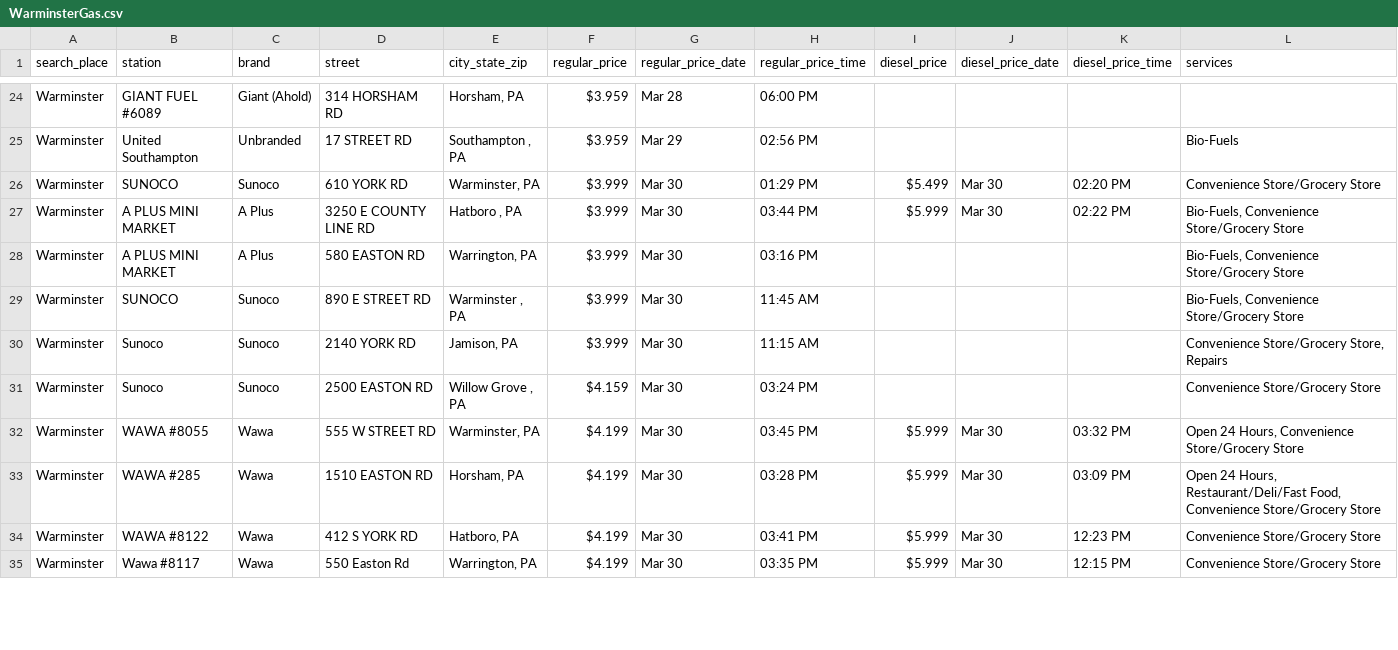
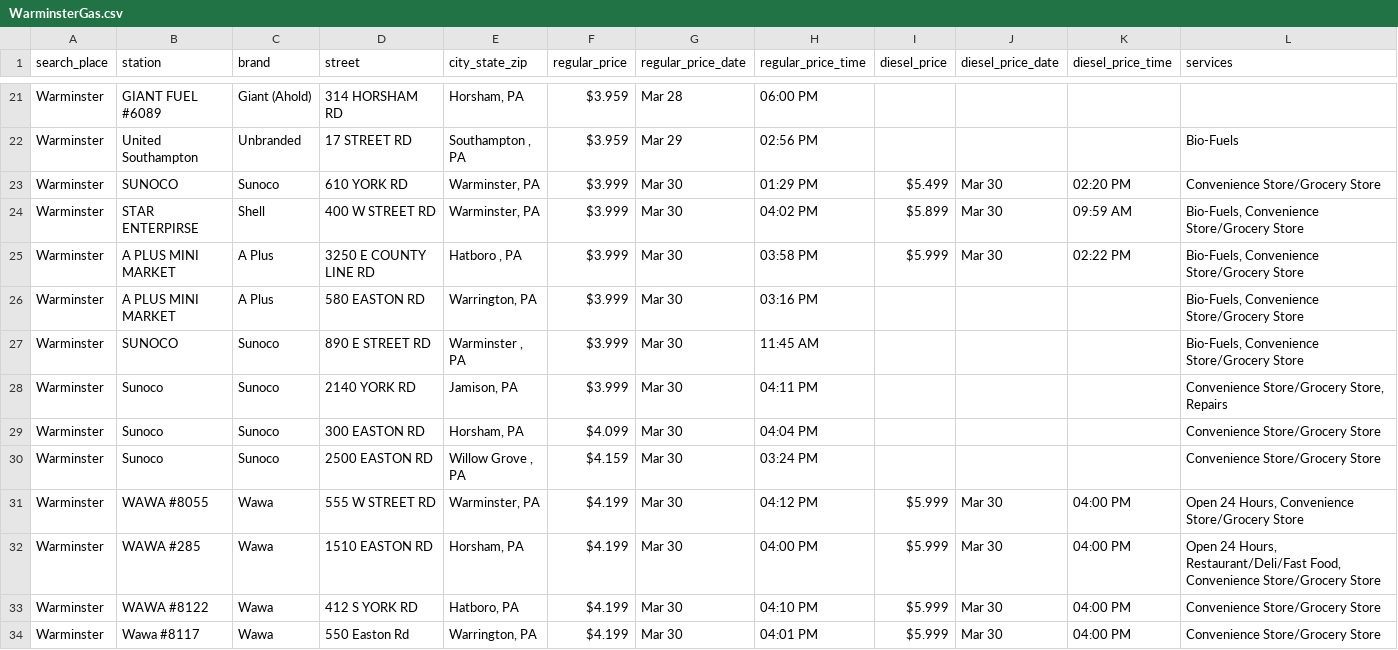
Before and after one commit to CUlleryUSATRepos/BucksGasRepo, a CSV file: BucksGasPrices/WarminsterGas.csv, drawn as a sheet; only a part is shown, gaps mark what is left out; the diff covers the shown part only.

```diff
--- a/BucksGasPrices/WarminsterGas.csv
+++ b/BucksGasPrices/WarminsterGas.csv
@@ -26,10 +23,12 @@ Warminster,United Southampton,Unbranded,17 STREET RD,"Southampton , PA",$3.959,M
 Warminster,SUNOCO,Sunoco,610 YORK RD,"Warminster, PA",$3.999,Mar 30,01:29 PM,$5.499,Mar 30,02:20 PM,Convenience Store/Grocery Store
-Warminster,A PLUS MINI MARKET,A Plus,3250 E COUNTY LINE RD,"Hatboro , PA",$3.999,Mar 30,03:44 PM,$5.999,Mar 30,02:22 PM,"Bio-Fuels, Convenience Store/Grocery Store"
+Warminster,STAR ENTERPIRSE,Shell,400 W STREET RD,"Warminster, PA",$3.999,Mar 30,04:02 PM,$5.899,Mar 30,09:59 AM,"Bio-Fuels, Convenience Store/Grocery Store"
+Warminster,A PLUS MINI MARKET,A Plus,3250 E COUNTY LINE RD,"Hatboro , PA",$3.999,Mar 30,03:58 PM,$5.999,Mar 30,02:22 PM,"Bio-Fuels, Convenience Store/Grocery Store"
 Warminster,A PLUS MINI MARKET,A Plus,580 EASTON RD,"Warrington, PA",$3.999,Mar 30,03:16 PM,,,,"Bio-Fuels, Convenience Store/Grocery Store"
 Warminster,SUNOCO,Sunoco,890 E STREET RD,"Warminster , PA",$3.999,Mar 30,11:45 AM,,,,"Bio-Fuels, Convenience Store/Grocery Store"
-Warminster,Sunoco,Sunoco,2140 YORK RD,"Jamison, PA",$3.999,Mar 30,11:15 AM,,,,"Convenience Store/Grocery Store, Repairs"
+Warminster,Sunoco,Sunoco,2140 YORK RD,"Jamison, PA",$3.999,Mar 30,04:11 PM,,,,"Convenience Store/Grocery Store, Repairs"
+Warminster,Sunoco,Sunoco,300 EASTON RD,"Horsham, PA",$4.099,Mar 30,04:04 PM,,,,Convenience Store/Grocery Store
 Warminster,Sunoco,Sunoco,2500 EASTON RD,"Willow Grove , PA",$4.159,Mar 30,03:24 PM,,,,Convenience Store/Grocery Store
-Warminster,WAWA #8055,Wawa,555 W STREET RD,"Warminster, PA",$4.199,Mar 30,03:45 PM,$5.999,Mar 30,03:32 PM,"Open 24 Hours, Convenience Store/Grocery Store"
-Warminster,WAWA #285,Wawa,1510 EASTON RD,"Horsham, PA",$4.199,Mar 30,03:28 PM,$5.999,Mar 30,03:09 PM,"Open 24 Hours, Restaurant/Deli/Fast Food, Convenience Store/Grocery Store"
-Warminster,WAWA #8122,Wawa,412 S YORK RD,"Hatboro, PA",$4.199,Mar 30,03:41 PM,$5.999,Mar 30,12:23 PM,Convenience Store/Grocery Store
-Warminster,Wawa #8117,Wawa,550 Easton Rd,"Warrington, PA",$4.199,Mar 30,03:35 PM,$5.999,Mar 30,12:15 PM,Convenience Store/Grocery Store
+Warminster,WAWA #8055,Wawa,555 W STREET RD,"Warminster, PA",$4.199,Mar 30,04:12 PM,$5.999,Mar 30,04:00 PM,"Open 24 Hours, Convenience Store/Grocery Store"
+Warminster,WAWA #285,Wawa,1510 EASTON RD,"Horsham, PA",$4.199,Mar 30,04:00 PM,$5.999,Mar 30,04:00 PM,"Open 24 Hours, Restaurant/Deli/Fast Food, Convenience Store/Grocery Store"
+Warminster,WAWA #8122,Wawa,412 S YORK RD,"Hatboro, PA",$4.199,Mar 30,04:10 PM,$5.999,Mar 30,04:00 PM,Convenience Store/Grocery Store
+Warminster,Wawa #8117,Wawa,550 Easton Rd,"Warrington, PA",$4.199,Mar 30,04:01 PM,$5.999,Mar 30,04:00 PM,Convenience Store/Grocery Store
```
Also changed, not shown: 1 added row, 14 removed rows and 22 edited cells elsewhere in this file, BucksGasPrices/BristolGas.csv, BucksGasPrices/CroydonGas.csv, 49 other files.
